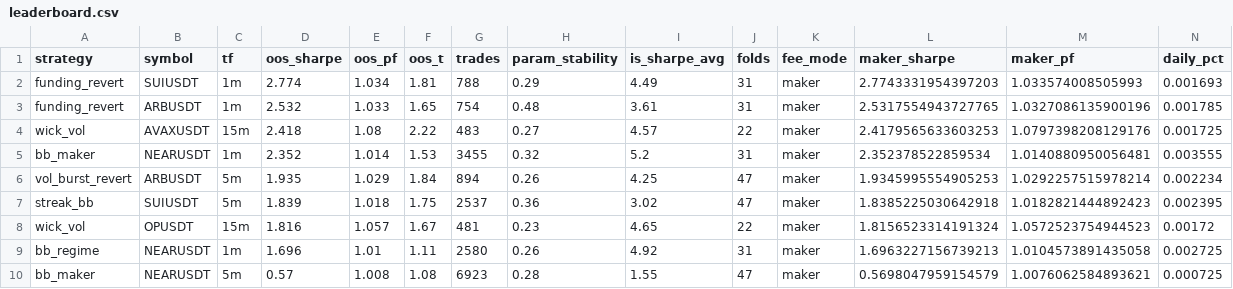
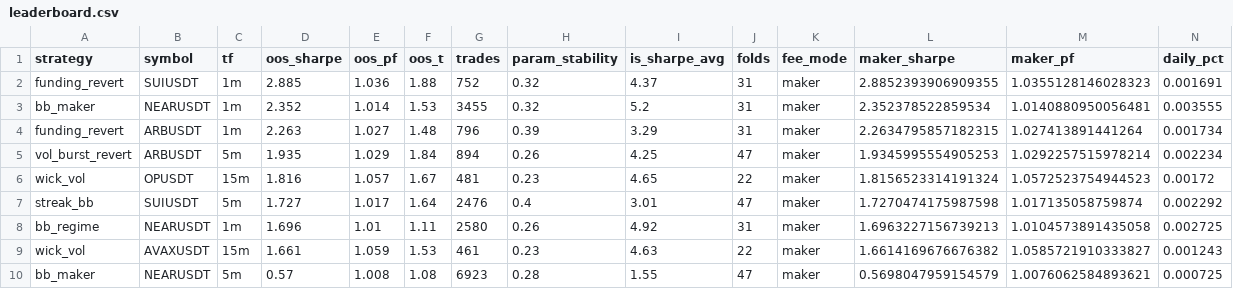
Before and after one commit to davletovaalmira11-creator/scalp-lab-pro, a CSV file: engines/scalp/reports/leaderboard.csv, drawn as a sheet; only a part is shown; removed rows and columns are numbered as before the commit, all else as after; rows hold the shown columns only; the diff names each change by its address in the sheet, - before the commit and + after, or states it on an @@ line.

```diff
--- a/engines/scalp/reports/leaderboard.csv
+++ b/engines/scalp/reports/leaderboard.csv
-row 2: funding_revert | SUIUSDT | 1m | 2.774 | 1.034 | 1.81 | 788 | 0.29 | 4.49 | 31 | maker | 2.7743331954397203 | 1.033574008505993 | 0.001693
-row 3: funding_revert | ARBUSDT | 1m | 2.532 | 1.033 | 1.65 | 754 | 0.48 | 3.61 | 31 | maker | 2.5317554943727765 | 1.0327086135900196 | 0.001785
-row 4: wick_vol | AVAXUSDT | 15m | 2.418 | 1.08 | 2.22 | 483 | 0.27 | 4.57 | 22 | maker | 2.4179565633603253 | 1.0797398208129176 | 0.001725
+row 2: funding_revert | SUIUSDT | 1m | 2.885 | 1.036 | 1.88 | 752 | 0.32 | 4.37 | 31 | maker | 2.8852393906909355 | 1.0355128146028323 | 0.001691
+row 4: funding_revert | ARBUSDT | 1m | 2.263 | 1.027 | 1.48 | 796 | 0.39 | 3.29 | 31 | maker | 2.2634795857182315 | 1.027413891441264 | 0.001734
-row 7: streak_bb | SUIUSDT | 5m | 1.839 | 1.018 | 1.75 | 2537 | 0.36 | 3.02 | 47 | maker | 1.8385225030642918 | 1.0182821444892423 | 0.002395
+row 7: streak_bb | SUIUSDT | 5m | 1.727 | 1.017 | 1.64 | 2476 | 0.4 | 3.01 | 47 | maker | 1.7270474175987598 | 1.017135058759874 | 0.002292
+row 9: wick_vol | AVAXUSDT | 15m | 1.661 | 1.059 | 1.53 | 461 | 0.23 | 4.63 | 22 | maker | 1.6614169676676382 | 1.0585721910333827 | 0.001243
```
Also changed, not shown: engines/scalp/reports/archive.csv, 4 other files.
